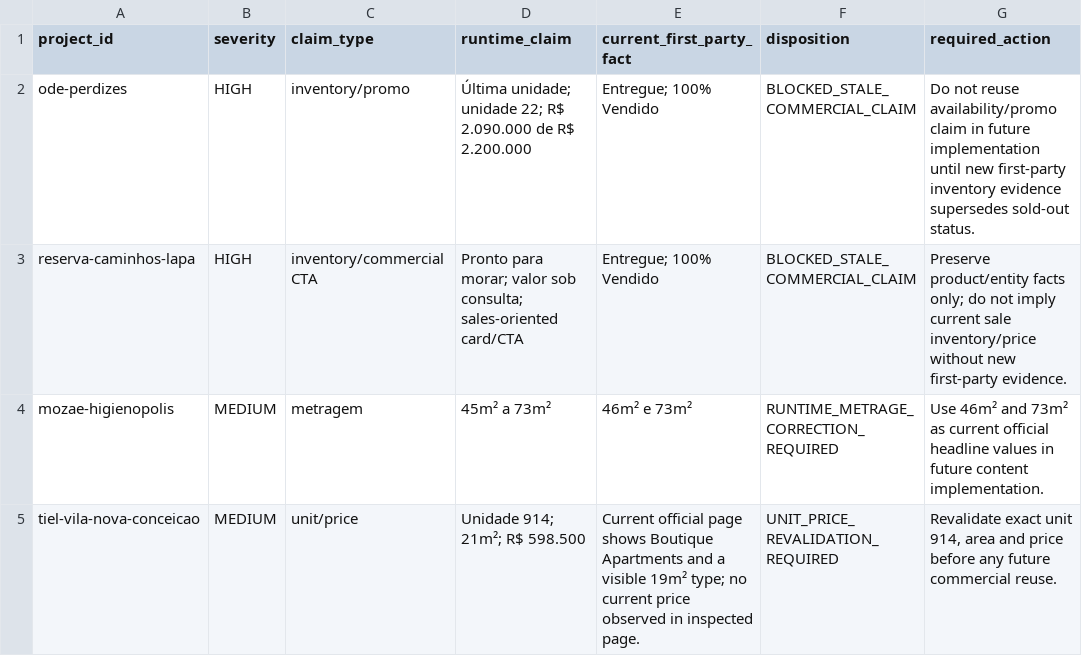
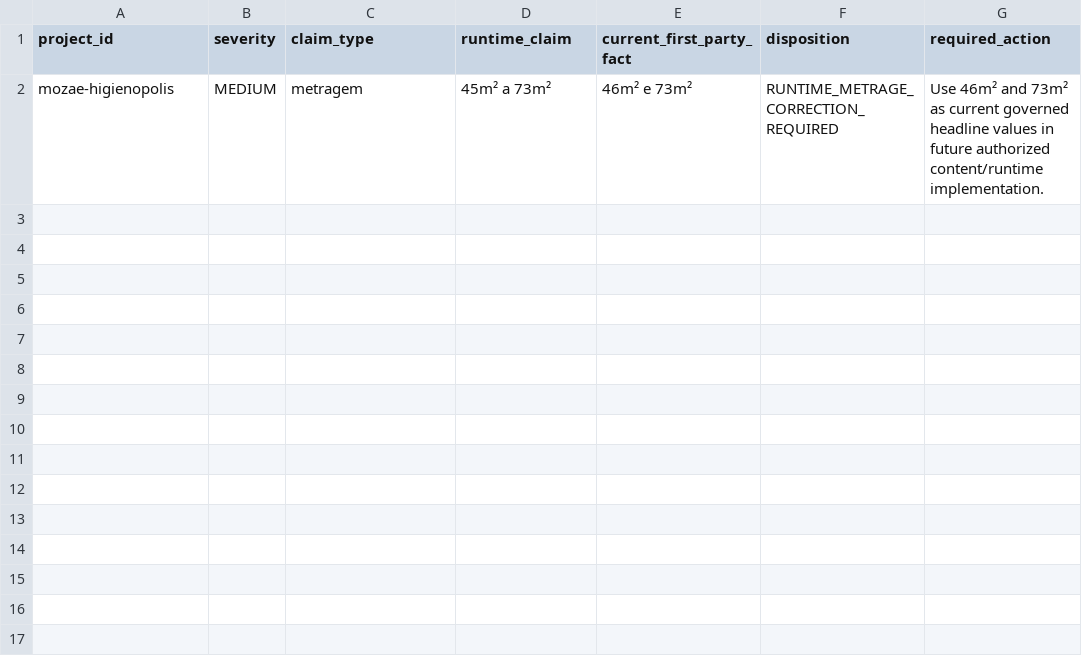
Before and after one commit to wagnerjfjunior/MoreNumTegra, a CSV file: docs/product/data/MNT_M3_04_CLAIM_CONFLICTS_2026-09-13.csv, drawn as a sheet.

Commit message:
research: reconcile M3-04 conflict queue

```diff
--- a/docs/product/data/MNT_M3_04_CLAIM_CONFLICTS_2026-09-13.csv
+++ b/docs/product/data/MNT_M3_04_CLAIM_CONFLICTS_2026-09-13.csv
@@ -1,5 +1,2 @@
 project_id,severity,claim_type,runtime_claim,current_first_party_fact,disposition,required_action
-ode-perdizes,HIGH,inventory/promo,Última unidade; unidade 22; R$ 2.090.000 de R$ 2.200.000,Entregue; 100% Vendido,BLOCKED_STALE_COMMERCIAL_CLAIM,Do not reuse availability/promo claim in future implementation until new first-party inventory evidence supersedes sold-out status.
-reserva-caminhos-lapa,HIGH,inventory/commercial CTA,Pronto para morar; valor sob consulta; sales-oriented card/CTA,Entregue; 100% Vendido,BLOCKED_STALE_COMMERCIAL_CLAIM,Preserve product/entity facts only; do not imply current sale inventory/price without new first-party evidence.
-mozae-higienopolis,MEDIUM,metragem,45m² a 73m²,46m² e 73m²,RUNTIME_METRAGE_CORRECTION_REQUIRED,Use 46m² and 73m² as current official headline values in future content implementation.
-tiel-vila-nova-conceicao,MEDIUM,unit/price,Unidade 914; 21m²; R$ 598.500,Current official page shows Boutique Apartments and a visible 19m² type; no current price observed in inspected page.,UNIT_PRICE_REVALIDATION_REQUIRED,"Revalidate exact unit 914, area and price before any future commercial reuse."
+mozae-higienopolis,MEDIUM,metragem,45m² a 73m²,46m² e 73m²,RUNTIME_METRAGE_CORRECTION_REQUIRED,Use 46m² and 73m² as current governed headline values in future authorized content/runtime implementation.
```
